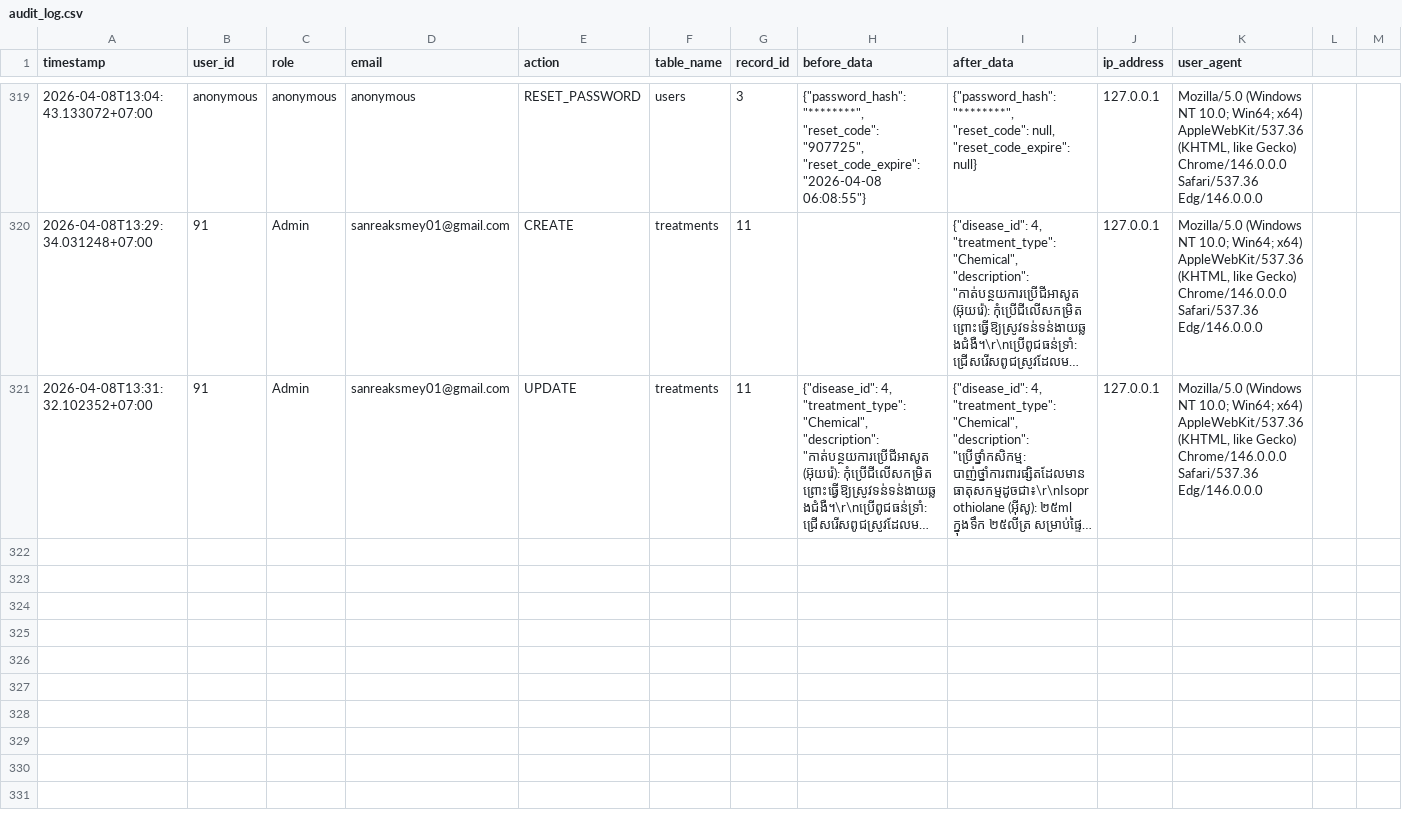
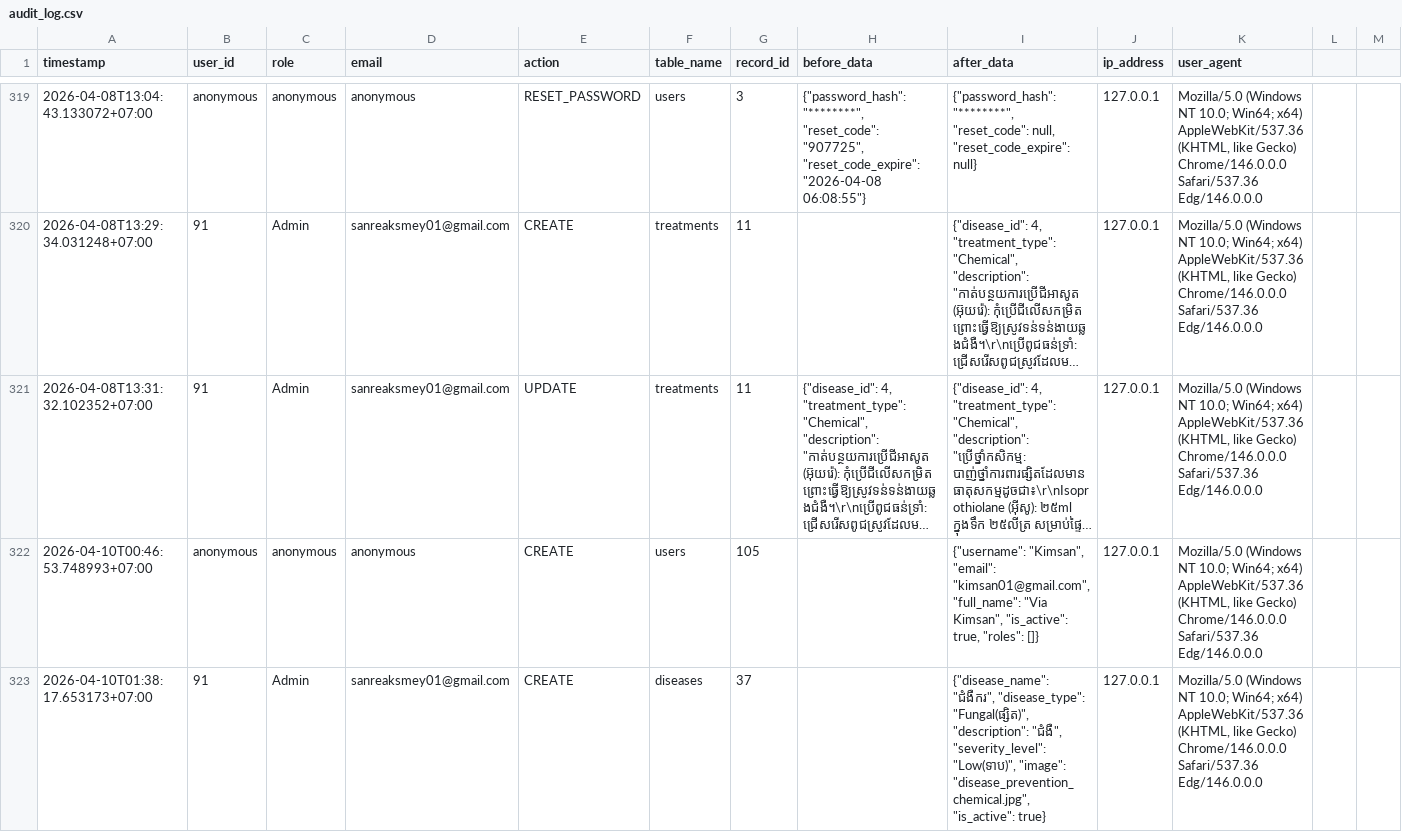
Before and after one commit to smey-coder/Flask-Framework_Diagnosis-of-rice-disease_MySQL, a CSV file: app/audit_logs/audit_log.csv, drawn as a sheet; only a part is shown, gaps mark what is left out; long unchanged cells end in …; rows hold the shown columns only; the diff names each change by its address in the sheet, - before the commit and + after, or states it on an @@ line.

```diff
--- a/app/audit_logs/audit_log.csv
+++ b/app/audit_logs/audit_log.csv
+row 322: 2026-04-10T00:46:53.748993+07:00 | anonymous | anonymous | anonymous | CREATE | users | 105 |  | {"username": "Kimsan", "email": "kimsan01@gmail.com", "full_name": "Via Kimsan", "is_active": true, "roles": []} | 127.0.0.1 | Mozilla/5.0 (Windows NT 10.0; Win64; x64) AppleWebKit/537.36 (KHTML, like Gecko) Chrome/146.0.0.0 Safari/537.36 Edg/146.0.0.0
+row 323: 2026-04-10T01:38:17.653173+07:00 | 91 | Admin | sanreaksmey01@gmail.com | CREATE | diseases | 37 |  | {"disease_name": "ជំងឺករ", "disease_type": "Fungal(ផ្សិត)", "description": "ជំងឺ", "severity_level": "Low(ទាប)", "image": "disease_prevention_chemical.jpg", "is_active": true} | 127.0.0.1 | Mozilla/5.0 (Windows NT 10.0; Win64; x64) AppleWebKit/537.36 (KHTML, like Gecko) Chrome/146.0.0.0 Safari/537.36 Edg/146.0.0.0
```
Also changed, not shown: 8 other files.
